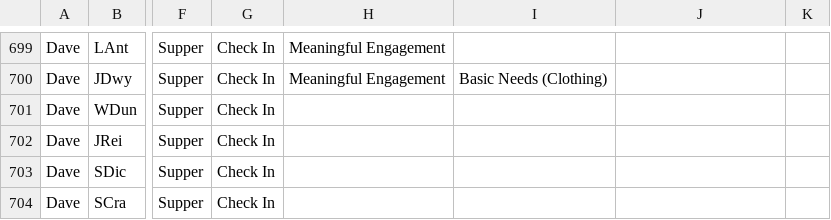
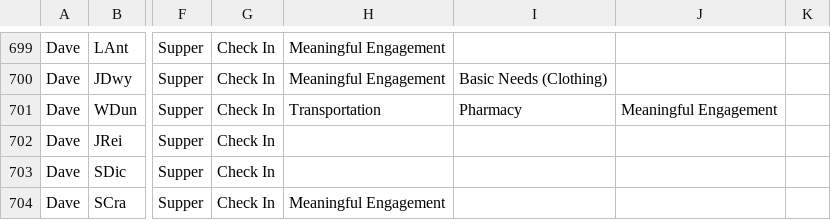
Before and after one commit to rcahill-code/homes-live, a CSV file: data/homes.csv, drawn as a sheet; only a part is shown, gaps mark what is left out; the diff names each change by its address in the sheet, - before the commit and + after, or states it on an @@ line.

```diff
--- a/data/homes.csv
+++ b/data/homes.csv
-H701: (empty)
+H701: Transportation
-I701: (empty)
+I701: Pharmacy
-J701: (empty)
+J701: Meaningful Engagement
-H704: (empty)
+H704: Meaningful Engagement
```
